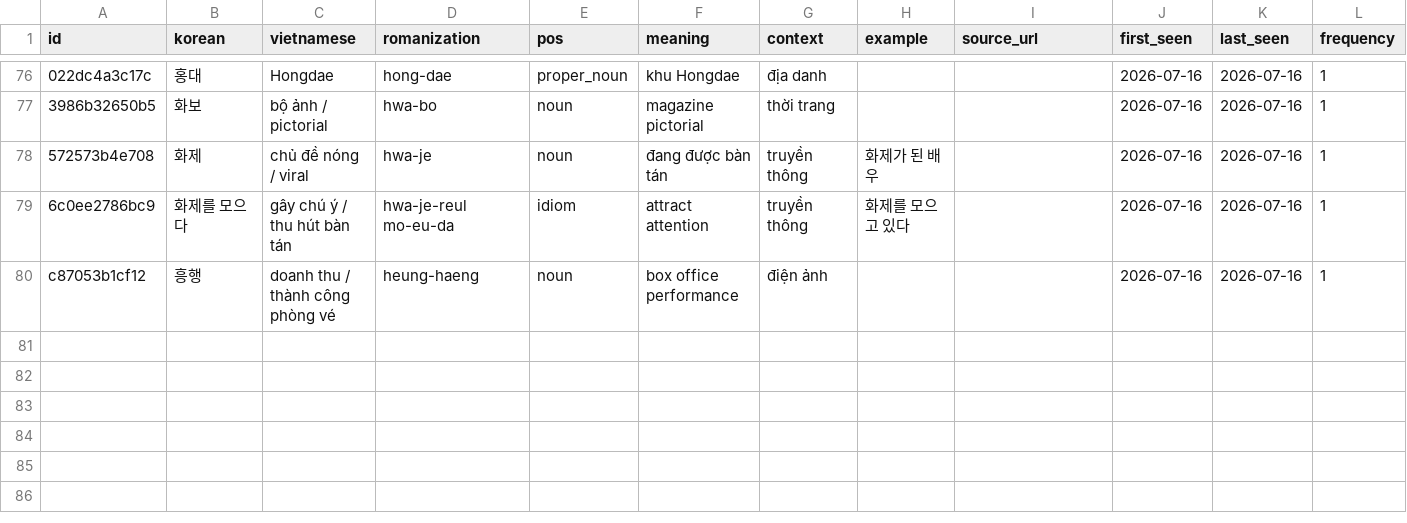
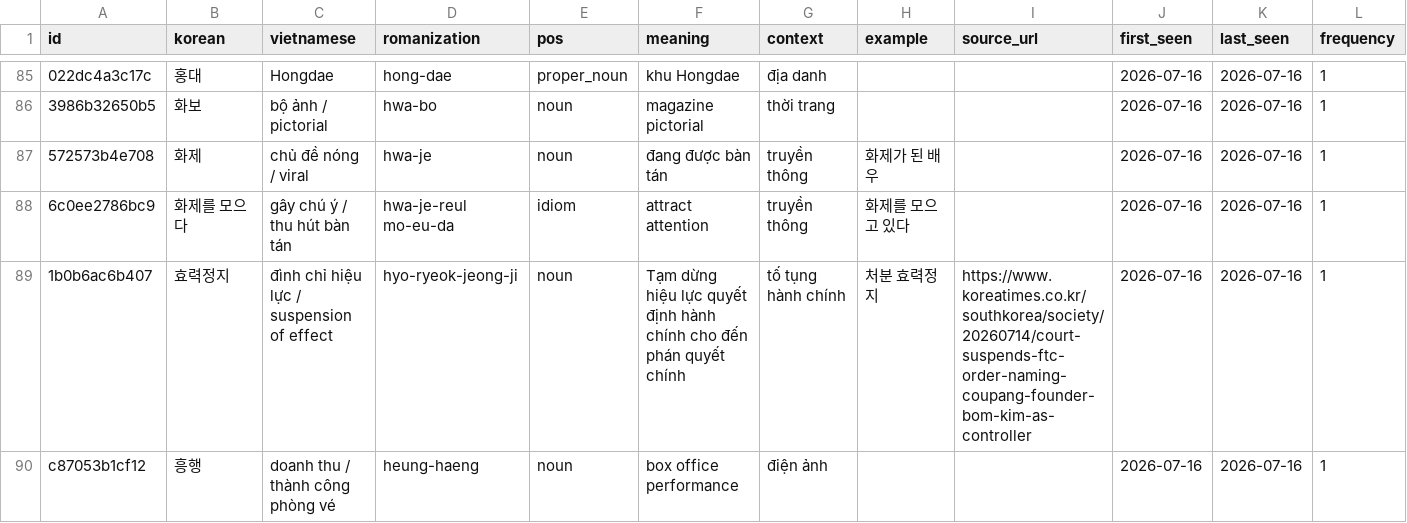
Before and after one commit to Banhang-Chogao/koreawiki, a CSV file: data/glossary/glossary.csv, drawn as a sheet; only a part is shown, gaps mark what is left out; rows hold the shown columns only; the diff covers the shown part only; the diff names each change by its address in the sheet, - before the commit and + after, or states it on an @@ line.

Commit message:
feat(news): add Korean news article - Tòa đình chỉ lệnh FTC xác định Bom Kim là controller Coupang

```diff
--- a/data/glossary/glossary.csv
+++ b/data/glossary/glossary.csv
+row 89: 1b0b6ac6b407 | 효력정지 | đình chỉ hiệu lực / suspension of effect | hyo-ryeok-jeong-ji | noun | Tạm dừng hiệu lực quyết định hành chính cho đến phán quyết chính | tố tụng hành chính | 처분 효력정지 | https://www.koreatimes.co.kr/southkorea/society/20260714/court-suspends-ftc-order-naming-coupang-founder-bom-kim-as-controller | 2026-07-16 | 2026-07-16 | 1
```
Also changed, not shown: 9 added rows elsewhere in this file, 7 other files.
